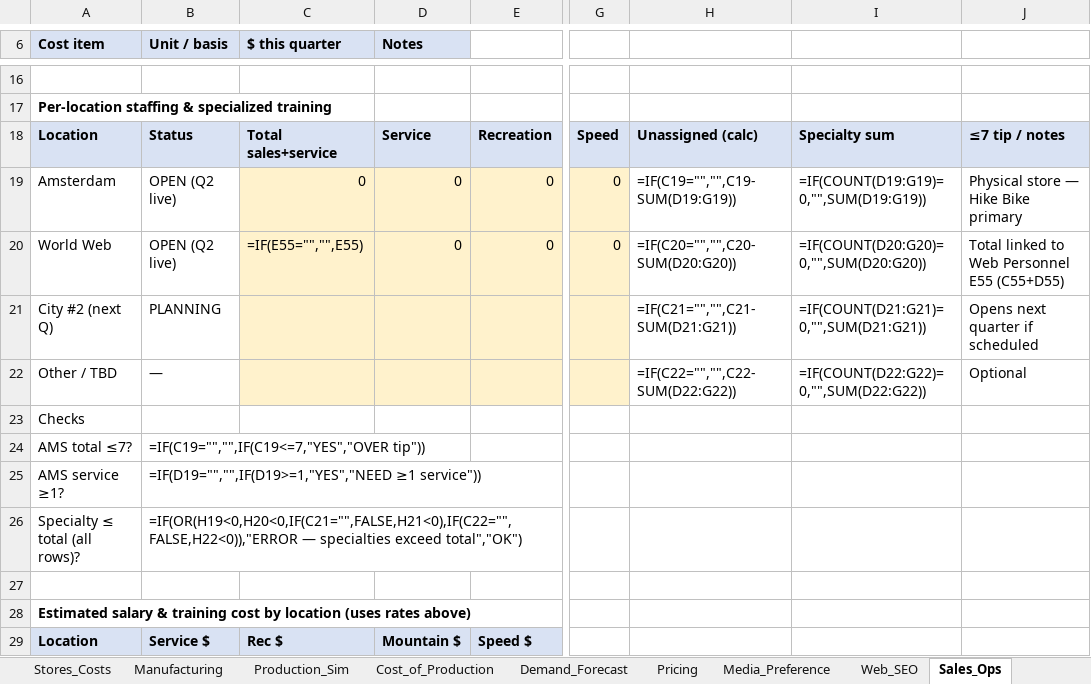
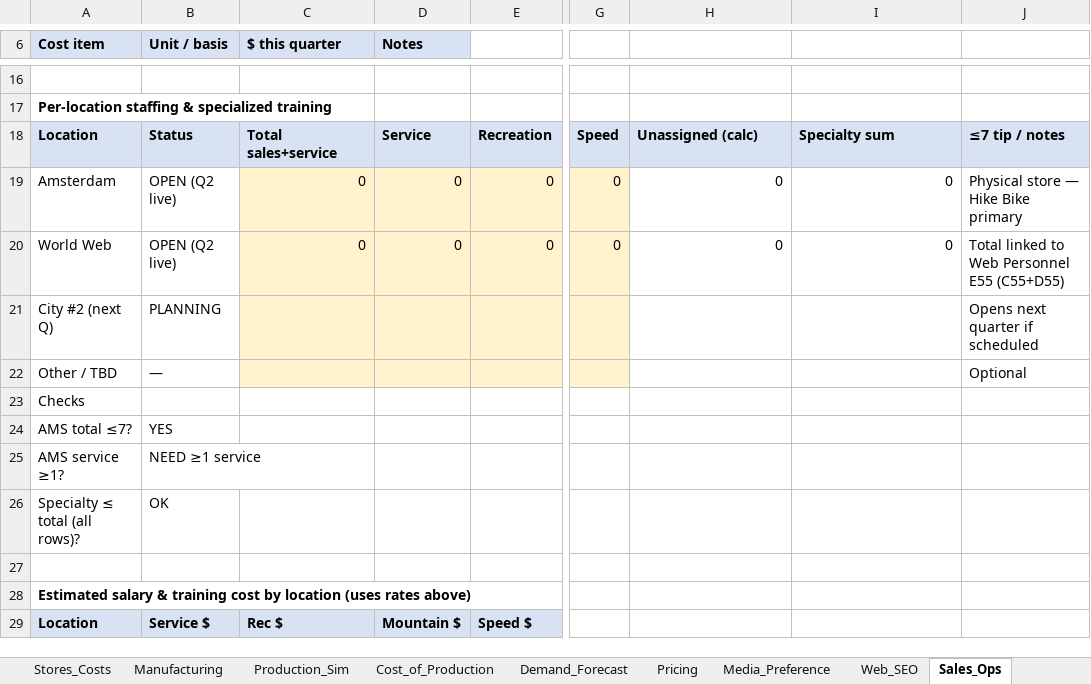
Before and after one commit to KyleConger/VentureBike, an Excel workbook: quarters/Q2/Q2Data.xlsx, sheet Sales_Ops, drawn as a sheet; only a part is shown, gaps mark what is left out; values as stored, in another font and other column widths than the file's, no borders; formulas without a stored value are shown as written; the diff covers the shown part only; the diff names each change by its address in the sheet, - before the commit and + after, or states it on an @@ line.

```diff
--- a/quarters/Q2/Q2Data.xlsx (sheet Sales_Ops)
+++ b/quarters/Q2/Q2Data.xlsx (sheet Sales_Ops)
-H19: =IF(C19="","",C19-SUM(D19:G19))
+H19: 0
-I19: =IF(COUNT(D19:G19)=0,"",SUM(D19:G19))
+I19: 0
-C20 ($ this quarter): =IF(E55="","",E55)
+C20 ($ this quarter): 0
-H20: =IF(C20="","",C20-SUM(D20:G20))
+H20: 0
-I20: =IF(COUNT(D20:G20)=0,"",SUM(D20:G20))
+I20: 0
-H21: =IF(C21="","",C21-SUM(D21:G21))
+H21: (empty)
-I21: =IF(COUNT(D21:G21)=0,"",SUM(D21:G21))
+I21: (empty)
-H22: =IF(C22="","",C22-SUM(D22:G22))
+H22: (empty)
-I22: =IF(COUNT(D22:G22)=0,"",SUM(D22:G22))
+I22: (empty)
-B24 (Unit / basis): =IF(C19="","",IF(C19<=7,"YES","OVER tip"))
+B24 (Unit / basis): YES
-B25 (Unit / basis): =IF(D19="","",IF(D19>=1,"YES","NEED ≥1 service"))
+B25 (Unit / basis): NEED ≥1 service
-B26 (Unit / basis): =IF(OR(H19<0,H20<0,IF(C21="",FALSE,H21<0),IF(C22="",FALSE,H22<0)),"ERROR — specialties exceed total","OK")
+B26 (Unit / basis): OK
```
Also changed, not shown: 5 added rows, 5 removed rows and 23 edited cells elsewhere in this sheet, sheet Needs_Ranked, sheet Needs, sheet Demand_Forecast, sheet Production_Sim, sheet Manufacturing, sheet Applications, 9 more sheets, formulas that keep their value, charts or pictures.
